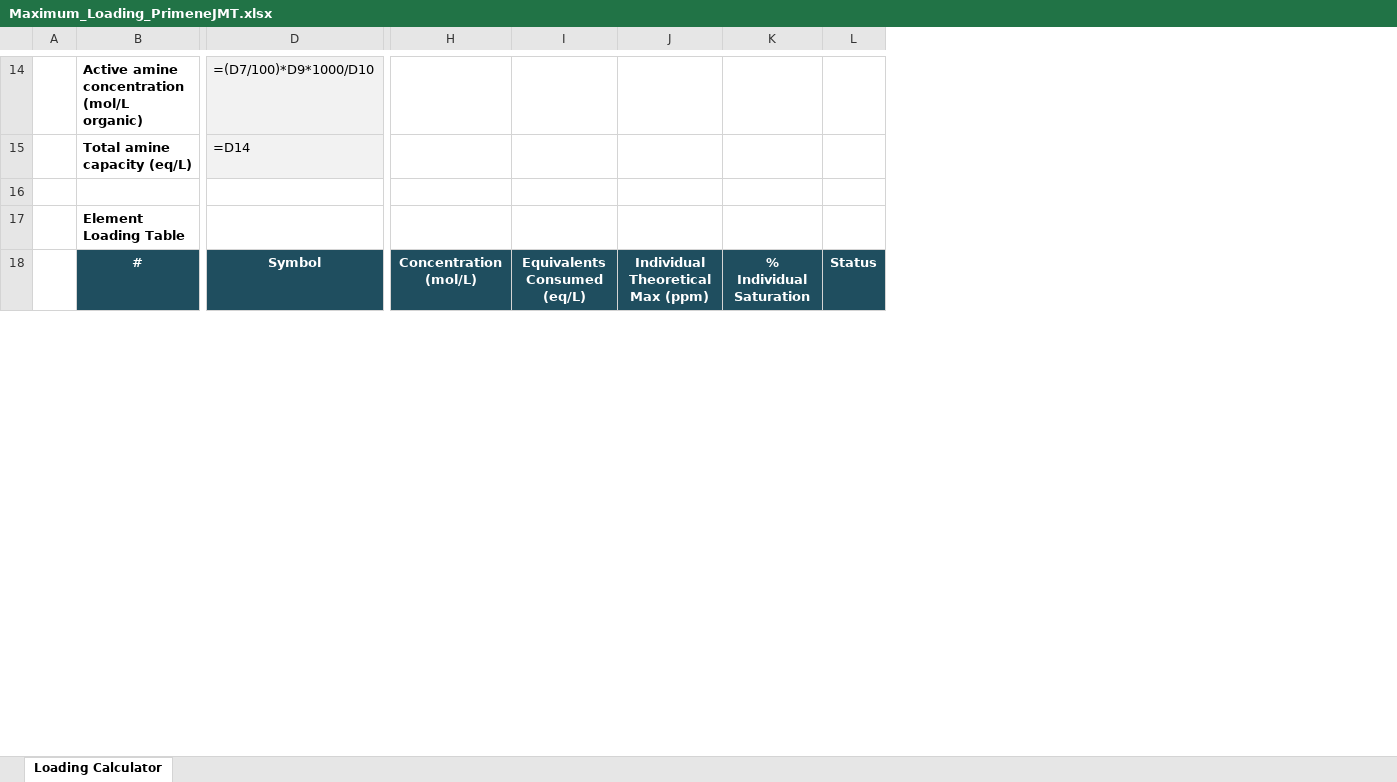
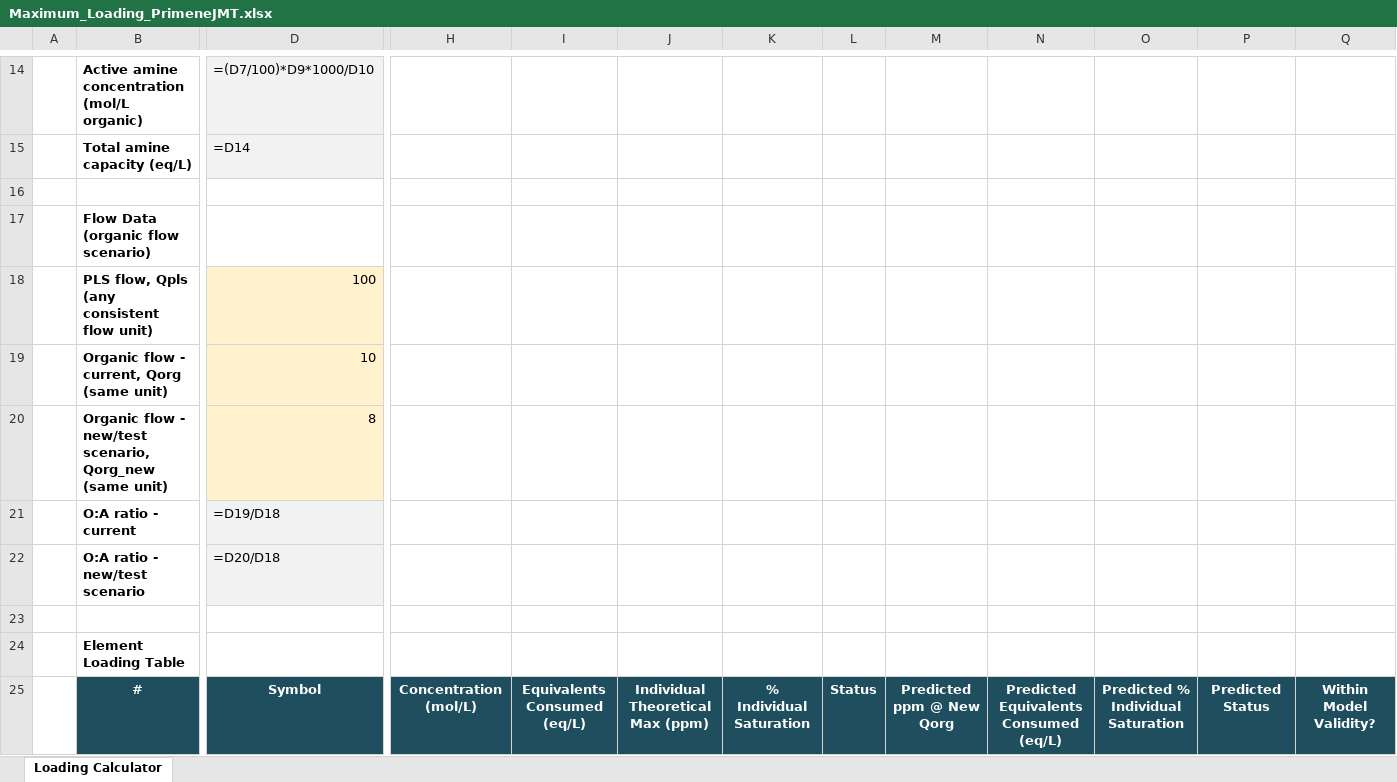
Before and after one commit to kevinredhead11-afk/tutorial, an Excel workbook: Maximum_Loading_PrimeneJMT.xlsx, sheet Loading Calculator, drawn as a sheet; only a part is shown, gaps mark what is left out; values as stored, in another font and other column widths than the file's, no borders; formulas without a stored value are shown as written; conditional formats not drawn; rows hold the shown columns only; the diff covers the shown part only; the diff names each change by its address in the sheet, - before the commit and + after, or states it on an @@ line.

```diff
--- a/Maximum_Loading_PrimeneJMT.xlsx (sheet Loading Calculator)
+++ b/Maximum_Loading_PrimeneJMT.xlsx (sheet Loading Calculator)
+column M, row 25: Predicted ppm @ New Qorg
+column N, row 25: Predicted Equivalents Consumed (eq/L)
+column O, row 25: Predicted % Individual Saturation
+column P, row 25: Predicted Status
+column Q, row 25: Within Model Validity?
+row 17:  | Flow Data (organic flow scenario)
+row 18:  | PLS flow, Qpls (any consistent flow unit) | 100
+row 19:  | Organic flow - current, Qorg (same unit) | 10
+row 20:  | Organic flow - new/test scenario, Qorg_new (same unit) | 8
+row 21:  | O:A ratio - current | =D19/D18
+row 22:  | O:A ratio - new/test scenario | =D20/D18
+row 23: (empty)
```
Also changed, not shown: 133 edited cells elsewhere in this sheet.
